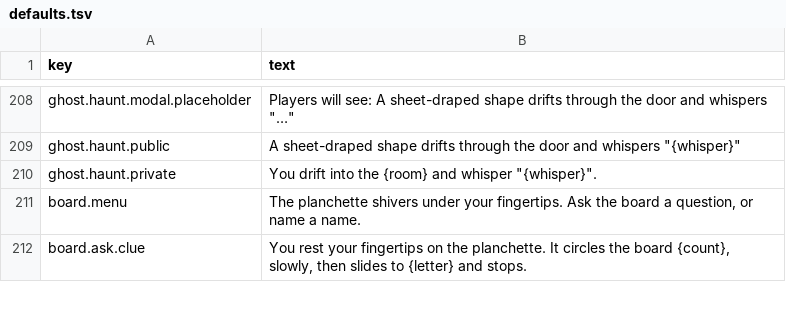
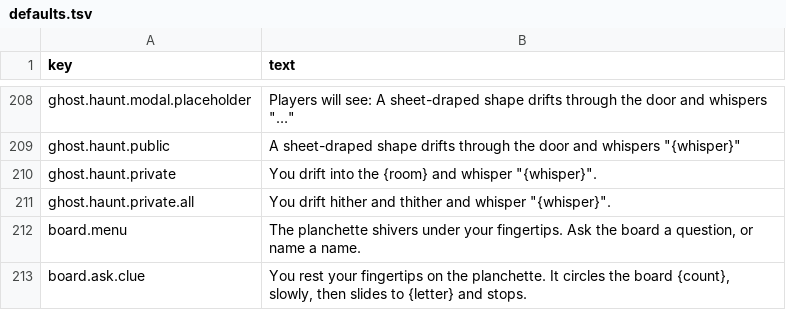
Before and after one commit to kelseybooth/halloween-in-june, a TSV file: creative content/defaults.tsv, drawn as a sheet; only a part is shown, gaps mark what is left out; the diff names each change by its address in the sheet, - before the commit and + after, or states it on an @@ line.

```diff
--- a/creative content/defaults.tsv
+++ b/creative content/defaults.tsv
+row 211: ghost.haunt.private.all | You drift hither and thither and whisper "{whisper}".
```
Also changed, not shown: 5 other files.
